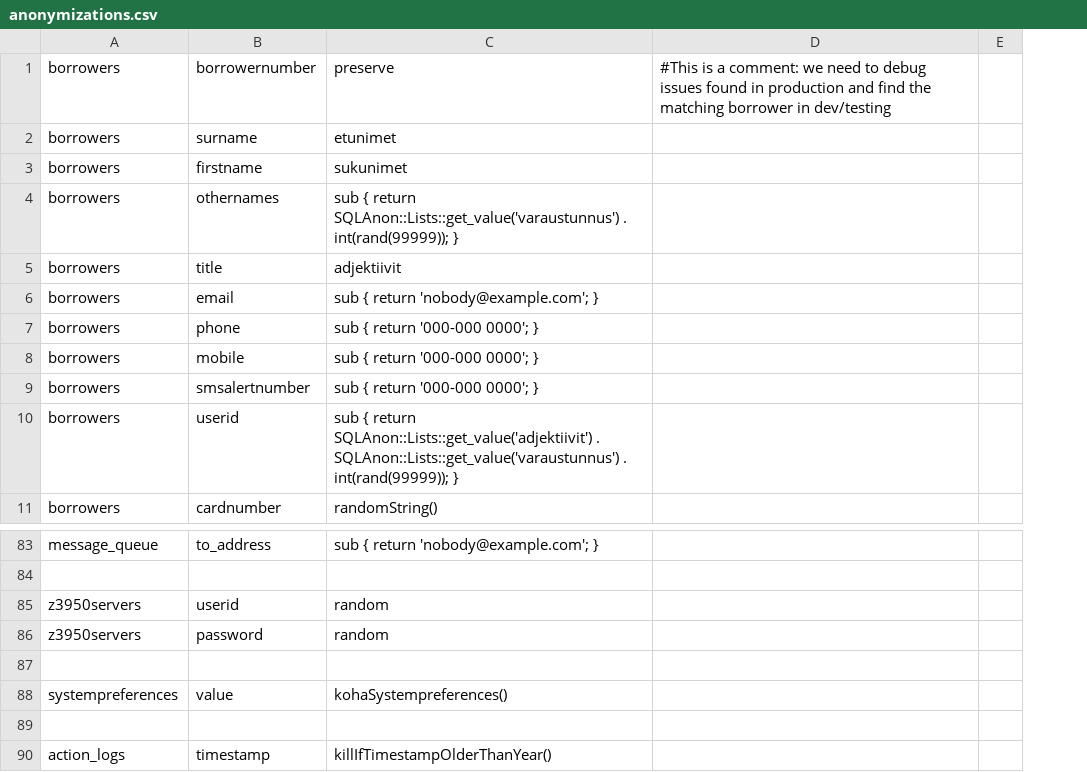
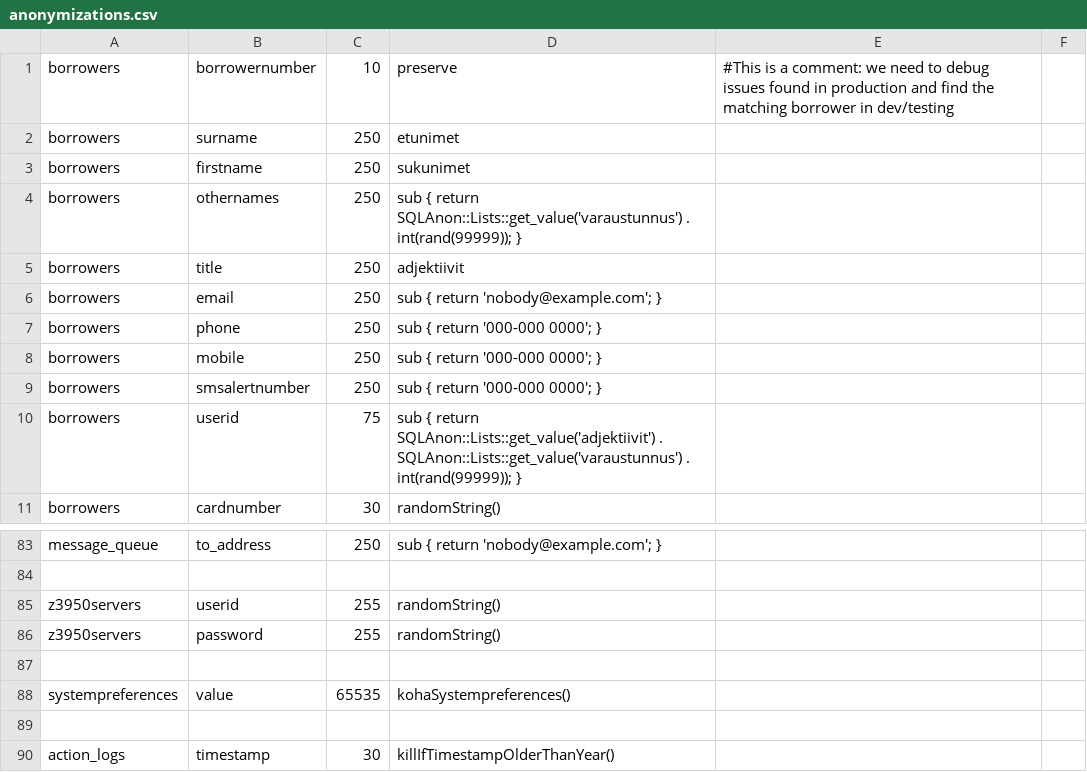
Before and after one commit to KohaSuomi/SQLAnonymizer, a CSV file: config/anonymizations.csv, drawn as a sheet; only a part is shown, gaps mark what is left out; addresses are those after the commit; the diff names each change by its address in the sheet, - before the commit and + after, or states it on an @@ line.

```diff
--- a/config/anonymizations.csv
+++ b/config/anonymizations.csv
+column C, rows 1-11: 10 | 250 | 250 | 250 | 250 | 250 | 250 | 250 | 250 | 75 | 30; rows 83-90: 250 |  | 255 | 255 |  | 65535 |  | 30
-D85:D86: random
+D85:D86: randomString()
```
Also changed, not shown: t/02-anonymization.csv, t/04-anonymization.csv, 11 other files.
